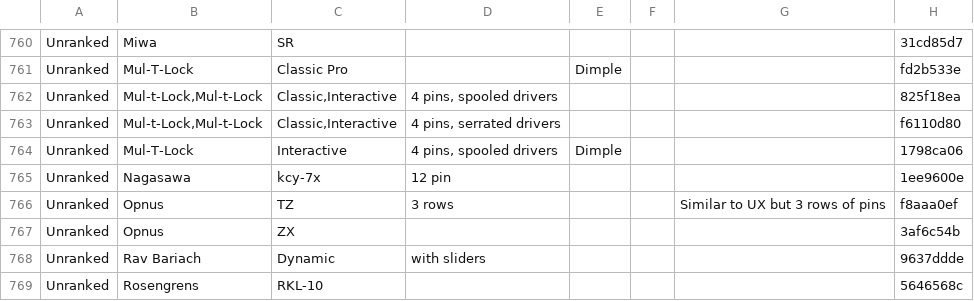
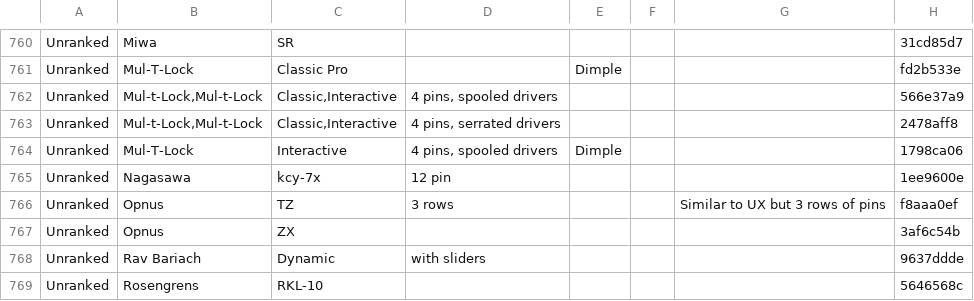
Before and after one commit to Lockpickers-United/lpu-belt-explorer, a CSV file: data.csv, drawn as a sheet; only a part is shown, gaps mark what is left out.

```diff
--- a/data.csv
+++ b/data.csv
@@ -761,4 +761,4 @@ Unranked,Miwa,SR,,,,,31cd85d7
 Unranked,Mul-T-Lock,"Classic Pro",,Dimple,,,fd2b533e
-Unranked,"Mul-t-Lock,Mul-t-Lock","Classic,Interactive","4 pins, spooled drivers",,,,825f18ea
-Unranked,"Mul-t-Lock,Mul-t-Lock","Classic,Interactive","4 pins, serrated drivers",,,,f6110d80
+Unranked,"Mul-t-Lock,Mul-t-Lock","Classic,Interactive","4 pins, spooled drivers",,,,566e37a9
+Unranked,"Mul-t-Lock,Mul-t-Lock","Classic,Interactive","4 pins, serrated drivers",,,,2478aff8
 Unranked,Mul-T-Lock,Interactive,"4 pins, spooled drivers",Dimple,,,1798ca06
```
Also changed, not shown: 5 other files.
